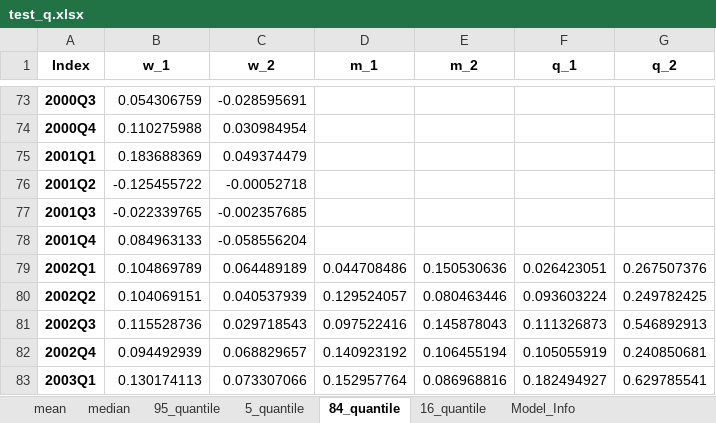
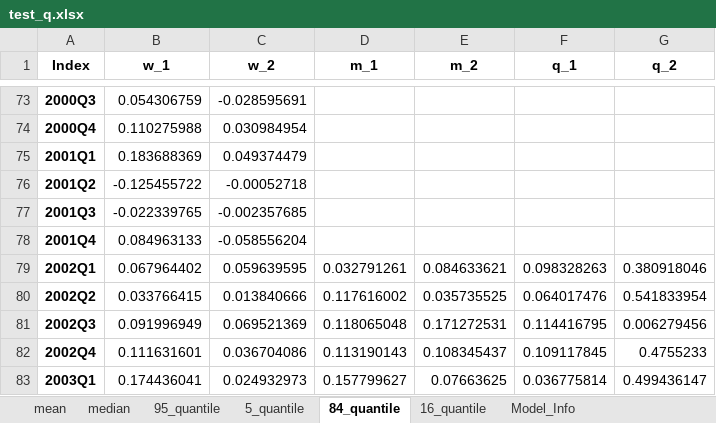
Before and after one commit to laurentflorin/SBFVAR, an Excel workbook: examples/test_q.xlsx, sheet 84_quantile, drawn as a sheet; only a part is shown, gaps mark what is left out; values as stored, in another font and other column widths than the file's, no borders; the diff covers the shown part only; the diff names each change by its address in the sheet, - before the commit and + after, or states it on an @@ line.

```diff
--- a/examples/test_q.xlsx (sheet 84_quantile)
+++ b/examples/test_q.xlsx (sheet 84_quantile)
-B79 (w_1): 0.104869789
+B79 (w_1): 0.067964402
-C79 (w_2): 0.064489189
+C79 (w_2): 0.059639595
-D79 (m_1): 0.044708486
+D79 (m_1): 0.032791261
-E79 (m_2): 0.150530636
+E79 (m_2): 0.084633621
-F79 (q_1): 0.026423051
+F79 (q_1): 0.098328263
-G79 (q_2): 0.267507376
+G79 (q_2): 0.380918046
-B80 (w_1): 0.104069151
+B80 (w_1): 0.033766415
-C80 (w_2): 0.040537939
+C80 (w_2): 0.013840666
-D80 (m_1): 0.129524057
+D80 (m_1): 0.117616002
-E80 (m_2): 0.080463446
+E80 (m_2): 0.035735525
-F80 (q_1): 0.093603224
+F80 (q_1): 0.064017476
-G80 (q_2): 0.249782425
+G80 (q_2): 0.541833954
-B81 (w_1): 0.115528736
+B81 (w_1): 0.091996949
-C81 (w_2): 0.029718543
+C81 (w_2): 0.069521369
-D81 (m_1): 0.097522416
+D81 (m_1): 0.118065048
-E81 (m_2): 0.145878043
+E81 (m_2): 0.171272531
-F81 (q_1): 0.111326873
+F81 (q_1): 0.114416795
-G81 (q_2): 0.546892913
+G81 (q_2): 0.006279456
-B82 (w_1): 0.094492939
+B82 (w_1): 0.111631601
-C82 (w_2): 0.068829657
+C82 (w_2): 0.036704086
-D82 (m_1): 0.140923192
+D82 (m_1): 0.113190143
-E82 (m_2): 0.106455194
+E82 (m_2): 0.108345437
-F82 (q_1): 0.105055919
+F82 (q_1): 0.109117845
-G82 (q_2): 0.240850681
+G82 (q_2): 0.4755233
-B83 (w_1): 0.130174113
+B83 (w_1): 0.174436041
-C83 (w_2): 0.073307066
+C83 (w_2): 0.024932973
-D83 (m_1): 0.152957764
+D83 (m_1): 0.157799627
-E83 (m_2): 0.086968816
+E83 (m_2): 0.07663625
-F83 (q_1): 0.182494927
+F83 (q_1): 0.036775814
-G83 (q_2): 0.629785541
+G83 (q_2): 0.499436147
```
Also changed, not shown: 18 edited cells elsewhere in this sheet, sheet 95_quantile, sheet 5_quantile, sheet 16_quantile, sheet median, sheet mean, sheet Model_Info, examples/test.xlsx, 2 other files.
